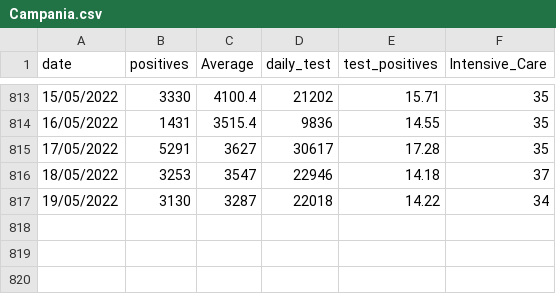
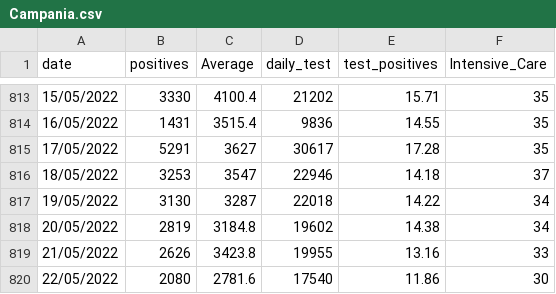
Before and after one commit to royeredouardunive/Covid19, a CSV file: Campania.csv, drawn as a sheet; only a part is shown, gaps mark what is left out; the diff names each change by its address in the sheet, - before the commit and + after, or states it on an @@ line.

Commit message:
Daily Update

```diff
--- a/Campania.csv
+++ b/Campania.csv
+row 818: 20/05/2022 | 2819 | 3184.8 | 19602 | 14.38 | 34
+row 819: 21/05/2022 | 2626 | 3423.8 | 19955 | 13.16 | 33
+row 820: 22/05/2022 | 2080 | 2781.6 | 17540 | 11.86 | 30
```
Also changed, not shown: Emilia-Romagna.csv, Lazio.csv, 18 other files.
